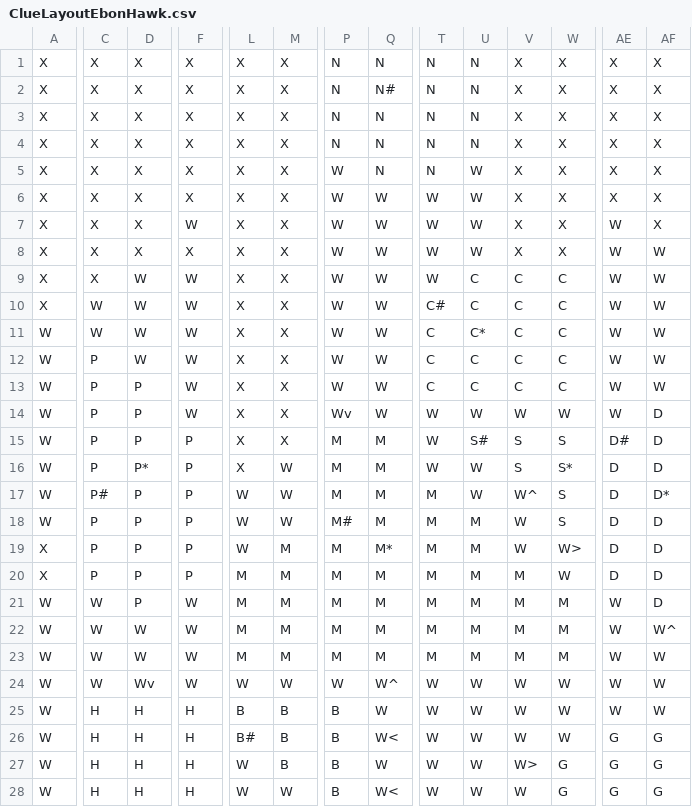
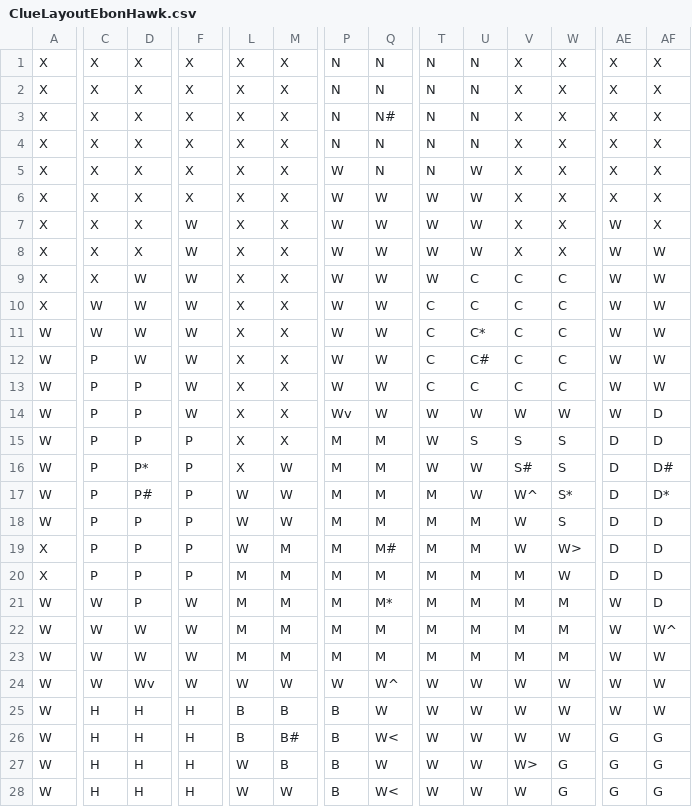
Before and after one commit to jaidynn4/Clue, a CSV file: data/ClueLayoutEbonHawk.csv, drawn as a sheet; only a part is shown, gaps mark what is left out; the diff covers the shown part only; the diff names each change by its address in the sheet, - before the commit and + after, or states it on an @@ line.

Commit message:
Took some time on my own to fix the Ebon Hawk board map. . . hope you enjoy, Shane! :)

```diff
--- a/data/ClueLayoutEbonHawk.csv
+++ b/data/ClueLayoutEbonHawk.csv
@@ row 4 moved to row 2: X @@
-F8: X
+F8: W
-T10: C#
+T10: C
-U12: C
+U12: C#
-U15: S#
+U15: S
-AE15: D#
+AE15: D
-V16: S
+V16: S#
-W16: S*
+W16: S
-AF16: D
+AF16: D#
-C17: P#
+C17: P
-D17: P
+D17: P#
-W17: S
+W17: S*
-P18: M#
+P18: M
-Q19: M*
+Q19: M#
-Q21: M
+Q21: M*
-L26: B#
+L26: B
-M26: B
+M26: B#
```
Also changed, not shown: 3 edited cells elsewhere in this file, 8 other files.
